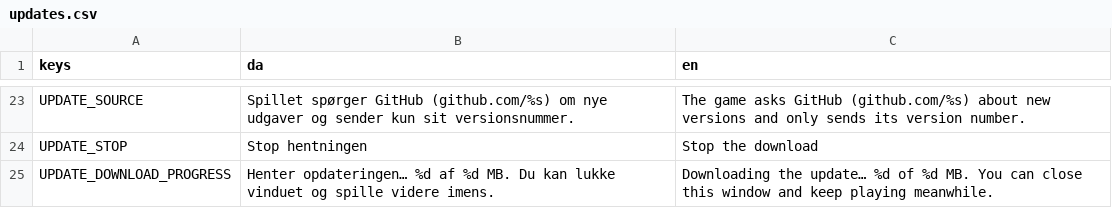
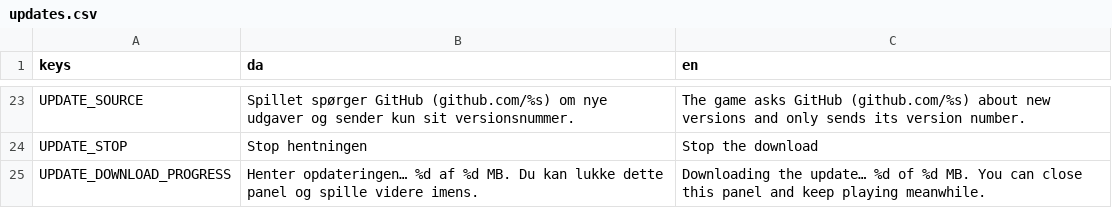
Before and after one commit to magudb/PongPong, a CSV file: localization/updates.csv, drawn as a sheet; only a part is shown, gaps mark what is left out.

```diff
--- a/localization/updates.csv
+++ b/localization/updates.csv
@@ -24,2 +24,2 @@ UPDATE_SOURCE,Spillet spørger GitHub (github.com/%s) om nye udgaver og sender k
 UPDATE_STOP,Stop hentningen,Stop the download
-UPDATE_DOWNLOAD_PROGRESS,Henter opdateringen… %d af %d MB. Du kan lukke vinduet og spille videre imens.,Downloading the update… %d of %d MB. You can close this window and keep playing meanwhile.
+UPDATE_DOWNLOAD_PROGRESS,Henter opdateringen… %d af %d MB. Du kan lukke dette panel og spille videre imens.,Downloading the update… %d of %d MB. You can close this panel and keep playing meanwhile.
```
Also changed, not shown: 4 other files.
